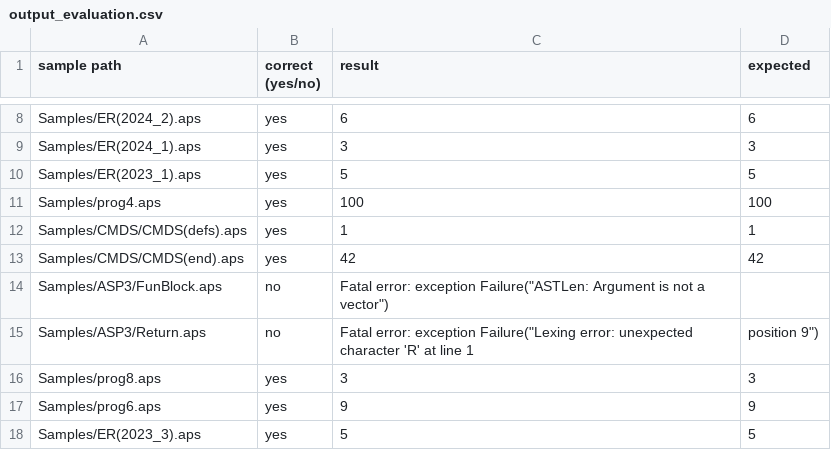
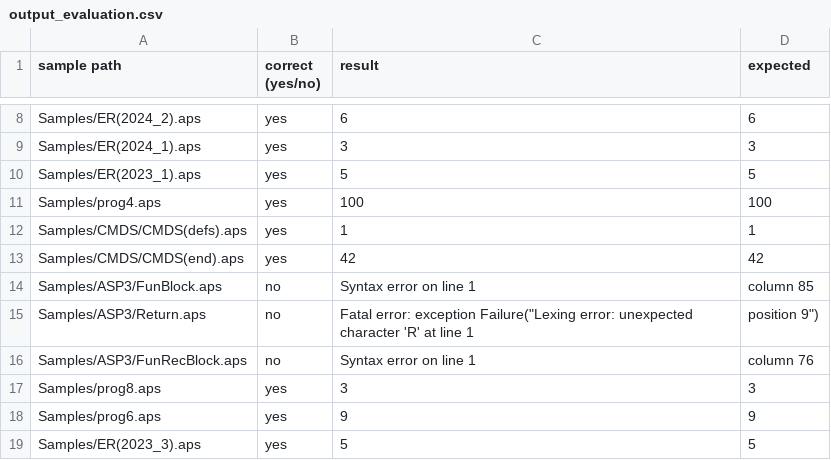
Before and after one commit to hichem-bouzourine/APS-Projet-Sorbonne, a CSV file: APS3/output_evaluation.csv, drawn as a sheet; only a part is shown, gaps mark what is left out.

```diff
--- a/APS3/output_evaluation.csv
+++ b/APS3/output_evaluation.csv
@@ -13,4 +13,5 @@ Samples/CMDS/CMDS(defs).aps, yes, 1,  1
 Samples/CMDS/CMDS(end).aps, yes, 42,  42
-Samples/ASP3/FunBlock.aps, no, Fatal error: exception Failure("ASTLen: Argument is not a vector"),
+Samples/ASP3/FunBlock.aps, no, Syntax error on line 1, column 85,
 Samples/ASP3/Return.aps, no, Fatal error: exception Failure("Lexing error: unexpected character 'R' at line 1, position 9"),
+Samples/ASP3/FunRecBlock.aps, no, Syntax error on line 1, column 76,
 Samples/prog8.aps, yes, 3,  3
```
Also changed, not shown: APS3/output_typage.csv, 3 other files.
